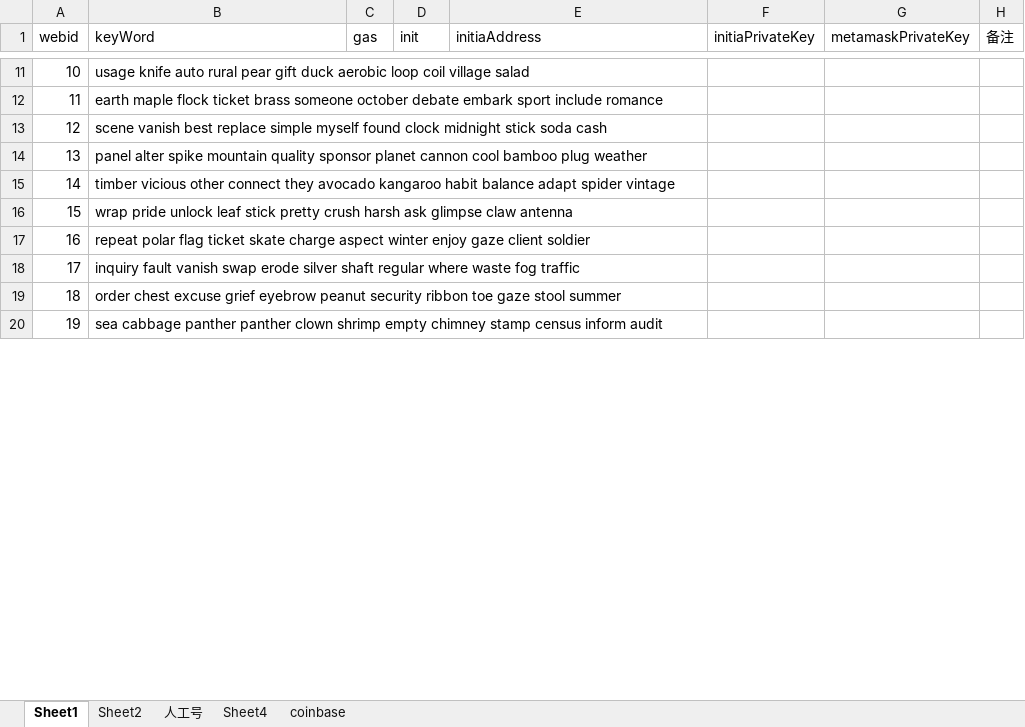
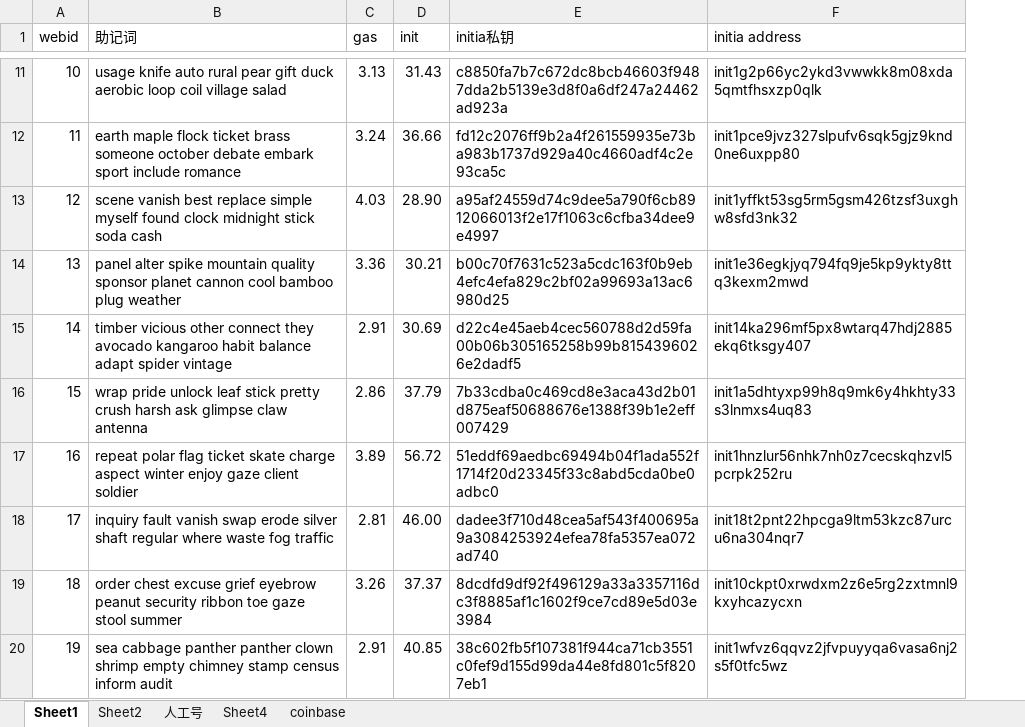
Before and after one commit to BearLili/initia, an Excel workbook: files/initia.xlsx, sheet Sheet1, drawn as a sheet; only a part is shown, gaps mark what is left out; values as stored, in another font and other column widths than the file's, no cell formats; removed rows and columns are numbered as before the commit, all else as after; the diff covers the shown part only; the diff names each change by its address in the sheet, - before the commit and + after, or states it on an @@ line.

```diff
--- a/files/initia.xlsx (sheet Sheet1)
+++ b/files/initia.xlsx (sheet Sheet1)
+column E (initia私钥), rows 11-20: c8850fa7b7c672dc8bcb46603f9487dda2b5139e3d8f0a6df247a24462ad923a | fd12c2076ff9b2a4f261559935e73ba983b1737d929a40c4660adf4c2e93ca5c | a95af24559d74c9dee5a790f6cb8912066013f2e17f1063c6cfba34dee9e4997 | b00c70f7631c523a5cdc163f0b9eb4efc4efa829c2bf02a99693a13ac6980d25 | d22c4e45aeb4cec560788d2d59fa00b06b305165258b99b8154396026e2dadf5 | 7b33cdba0c469cd8e3aca43d2b01d875eaf50688676e1388f39b1e2eff007429 | 51eddf69aedbc69494b04f1ada552f1714f20d23345f33c8abd5cda0be0adbc0 | dadee3f710d48cea5af543f400695a9a3084253924efea78fa5357ea072ad740 | 8dcdfd9df92f496129a33a3357116dc3f8885af1c1602f9ce7cd89e5d03e3984 | 38c602fb5f107381f944ca71cb3551c0fef9d155d99da44e8fd801c5f8207eb1
-column F (initiaPrivateKey), empty
-column G (metamaskPrivateKey), empty
-column H (备注), empty
-B1: keyWord
+B1: 助记词
-F1: initiaAddress
+F1: initia address
-C11 (gas): (empty)
+C11 (gas): 3.13
-D11 (init): (empty)
+D11 (init): 31.43
-F11 (initia address): (empty)
+F11 (initia address): init1g2p66yc2ykd3vwwkk8m08xda5qmtfhsxzp0qlk
-C12 (gas): (empty)
+C12 (gas): 3.24
-D12 (init): (empty)
+D12 (init): 36.66
-F12 (initia address): (empty)
+F12 (initia address): init1pce9jvz327slpufv6sqk5gjz9knd0ne6uxpp80
-C13 (gas): (empty)
+C13 (gas): 4.03
-D13 (init): (empty)
+D13 (init): 28.90
-F13 (initia address): (empty)
+F13 (initia address): init1yffkt53sg5rm5gsm426tzsf3uxghw8sfd3nk32
-C14 (gas): (empty)
+C14 (gas): 3.36
-D14 (init): (empty)
+D14 (init): 30.21
-F14 (initia address): (empty)
+F14 (initia address): init1e36egkjyq794fq9je5kp9ykty8ttq3kexm2mwd
-C15 (gas): (empty)
+C15 (gas): 2.91
-D15 (init): (empty)
+D15 (init): 30.69
-F15 (initia address): (empty)
+F15 (initia address): init14ka296mf5px8wtarq47hdj2885ekq6tksgy407
-C16 (gas): (empty)
+C16 (gas): 2.86
-D16 (init): (empty)
+D16 (init): 37.79
-F16 (initia address): (empty)
+F16 (initia address): init1a5dhtyxp99h8q9mk6y4hkhty33s3lnmxs4uq83
-C17 (gas): (empty)
+C17 (gas): 3.89
-D17 (init): (empty)
+D17 (init): 56.72
-F17 (initia address): (empty)
+F17 (initia address): init1hnzlur56nhk7nh0z7cecskqhzvl5pcrpk252ru
-C18 (gas): (empty)
+C18 (gas): 2.81
-D18 (init): (empty)
+D18 (init): 46.00
-F18 (initia address): (empty)
+F18 (initia address): init18t2pnt22hpcga9ltm53kzc87urcu6na304nqr7
-C19 (gas): (empty)
+C19 (gas): 3.26
-D19 (init): (empty)
+D19 (init): 37.37
-F19 (initia address): (empty)
+F19 (initia address): init10ckpt0xrwdxm2z6e5rg2zxtmnl9kxyhcazycxn
-C20 (gas): (empty)
+C20 (gas): 2.91
-D20 (init): (empty)
+D20 (init): 40.85
-F20 (initia address): (empty)
+F20 (initia address): init1wfvz6qqvz2jfvpuyyqa6vasa6nj2s5f0tfc5wz
```
Also changed, not shown: 2 added rows, 1 removed row and 1331 edited cells elsewhere in this sheet, sheet coinbase, cell formats, allkeys.xlsx, 2 other files.
